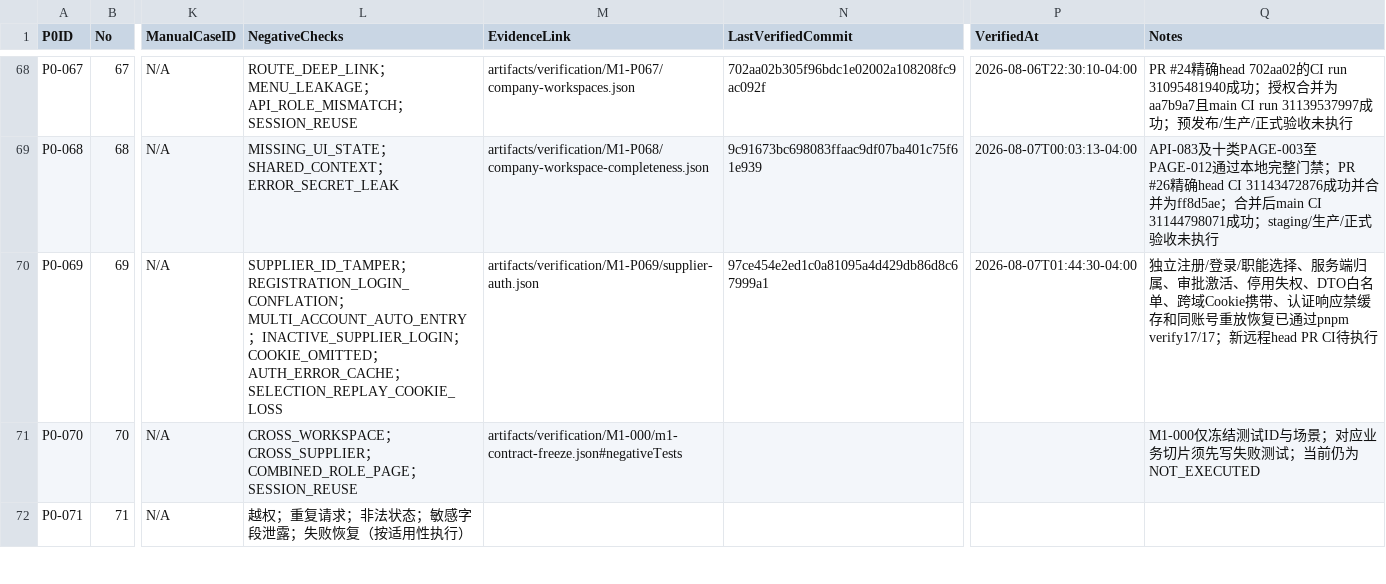
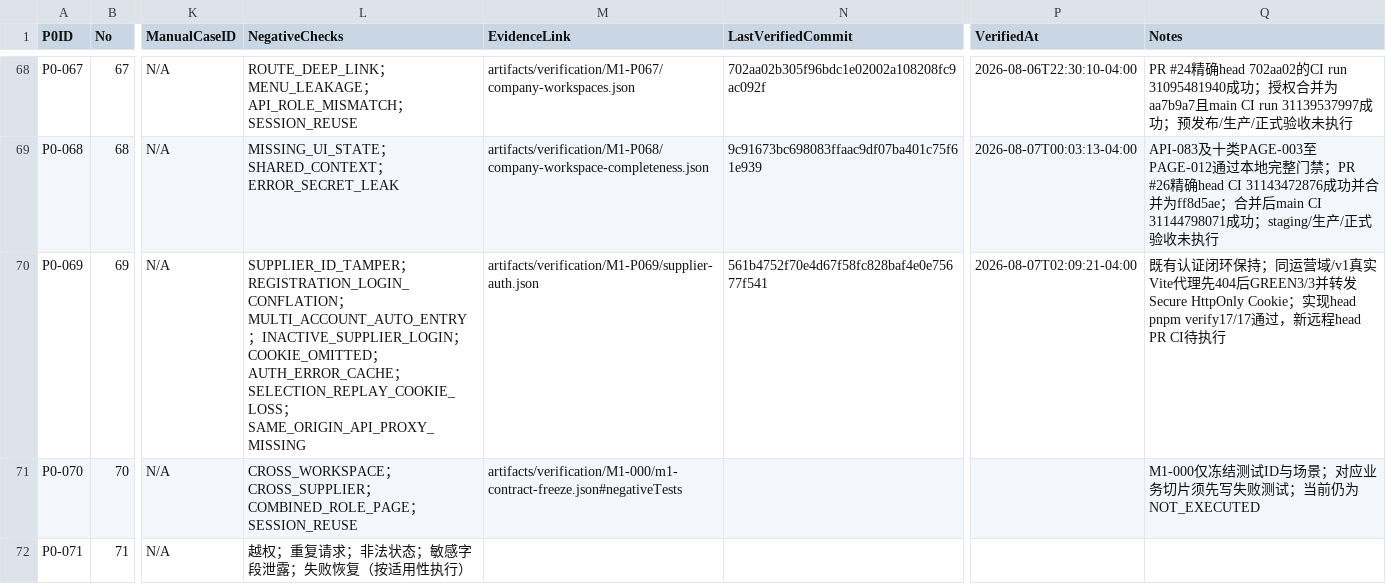
Before and after one commit to EasyStep-lee/flt1, a CSV file: 福礼社Codex5.6开发执行包V1.1/04-P0-1至P0-119验收矩阵.csv, drawn as a sheet; only a part is shown, gaps mark what is left out; the diff names each change by its address in the sheet, - before the commit and + after, or states it on an @@ line.

```diff
--- a/福礼社Codex5.6开发执行包V1.1/04-P0-1至P0-119验收矩阵.csv
+++ b/福礼社Codex5.6开发执行包V1.1/04-P0-1至P0-119验收矩阵.csv
-L70 (NegativeChecks): …；SELECTION_REPLAY_COOKIE_LOSS
+L70 (NegativeChecks): …；SELECTION_REPLAY_COOKIE_LOSS；SAME_ORIGIN_API_PROXY_MISSING
-N70 (LastVerifiedCommit): 97ce454e2ed1c0a81095a4d429db86d8c67999a1
+N70 (LastVerifiedCommit): 561b4752f70e4d67f58fc828baf4e0e75677f541
-P70 (VerifiedAt): 2026-08-07T01:44:30-04:00
+P70 (VerifiedAt): 2026-08-07T02:09:21-04:00
-Q70 (Notes): 独立注册/登录/职能选择、服务端归属、审批激活、停用失权、DTO白名单、跨域Cookie携带、认证响应禁缓存和同账号重放恢复已通过pnpm verify17/17；新远程head…
+Q70 (Notes): 既有认证闭环保持；同运营域/v1真实Vite代理先404后GREEN3/3并转发Secure HttpOnly Cookie；实现head pnpm verify17/17通过，新远程head…
```
Also changed, not shown: 福礼社Codex5.6开发执行包V1.1/03-任务台账.csv, 福礼社Codex5.6开发执行包V1.1/10-测试证据登记.csv, 4 other files.
